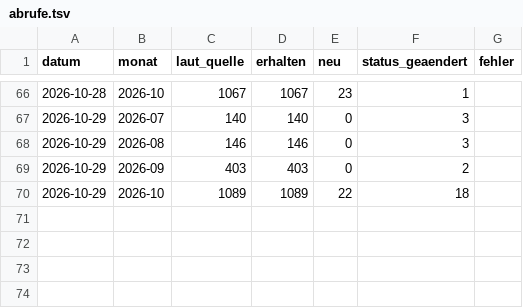
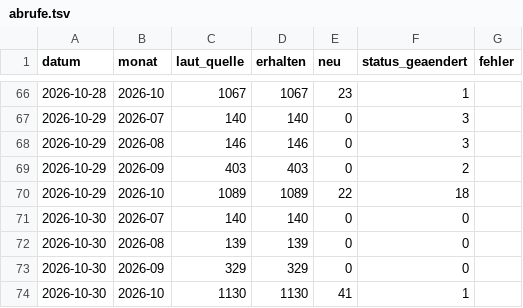
Before and after one commit to daimpad/allris-test, a TSV file: anliegen/abrufe.tsv, drawn as a sheet; only a part is shown, gaps mark what is left out.

```diff
--- a/anliegen/abrufe.tsv
+++ b/anliegen/abrufe.tsv
@@ -70 +70,5 @@ datum	monat	laut_quelle	erhalten	neu	status_geaendert	fehler
 2026-10-29	2026-10	1089	1089	22	18	
+2026-10-30	2026-07	140	140	0	0	
+2026-10-30	2026-08	139	139	0	0	
+2026-10-30	2026-09	329	329	0	0	
+2026-10-30	2026-10	1130	1130	41	1	
```
Also changed, not shown: protokoll.tsv, 3 other files.
